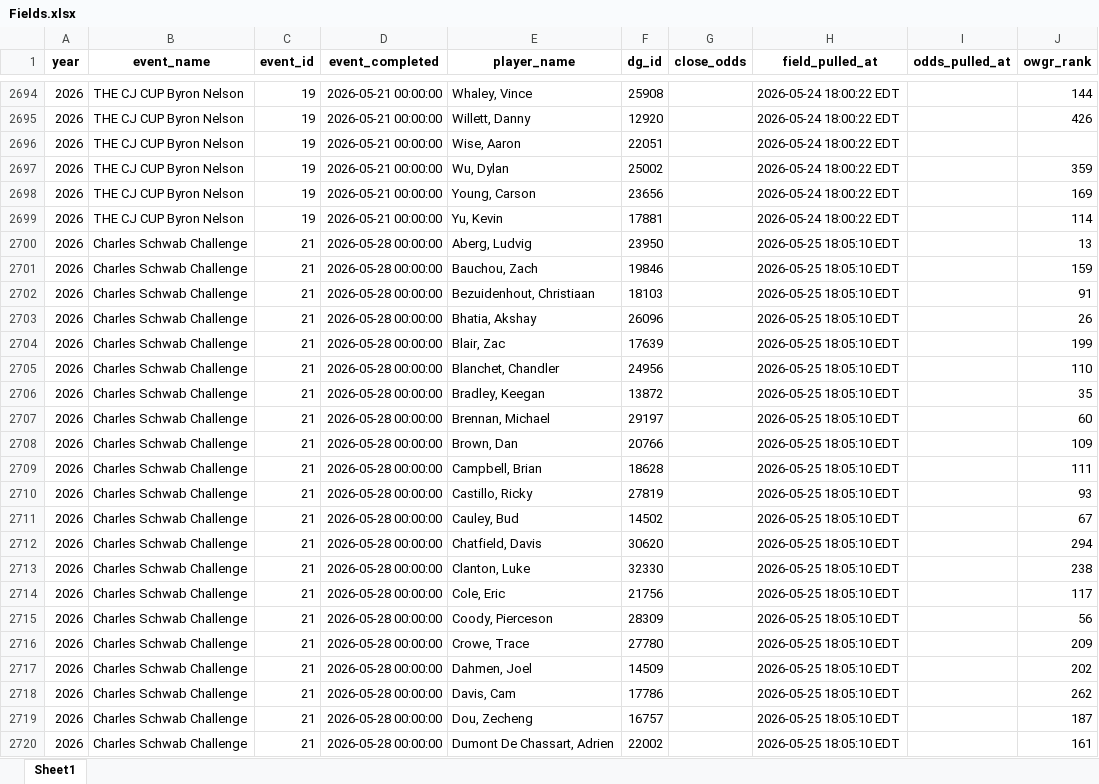
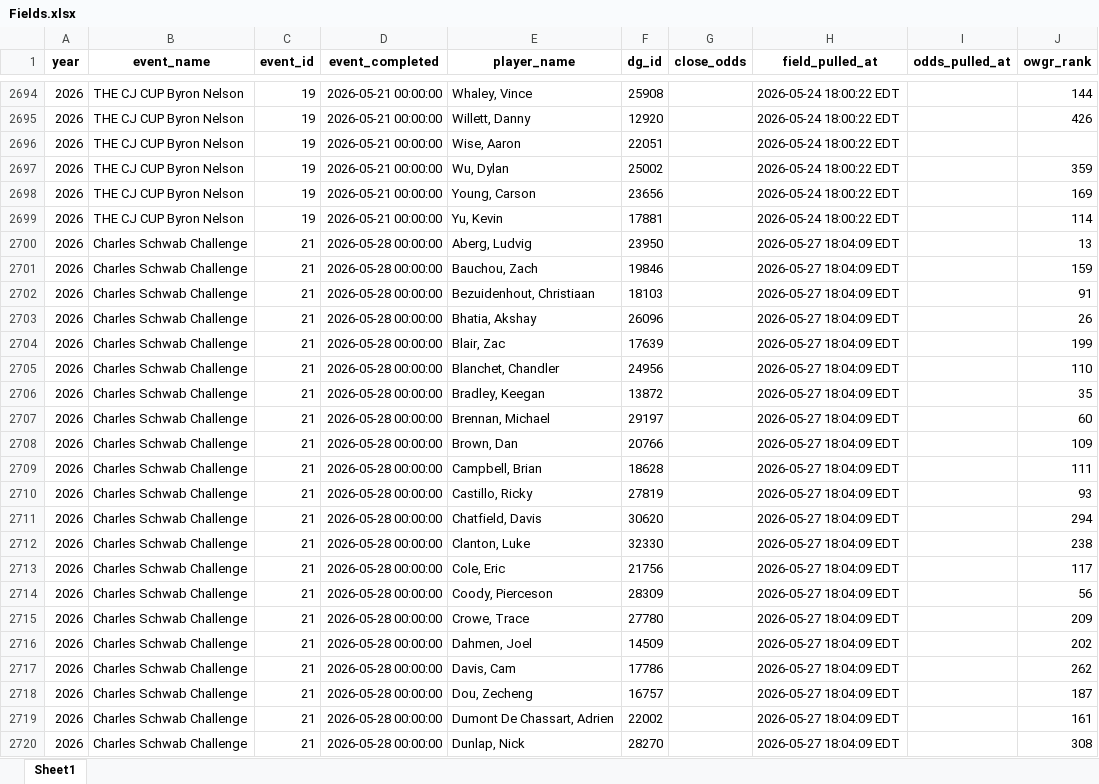
Before and after one commit to nayjaycee/TourStats, an Excel workbook: Data/in Use/Fields.xlsx, sheet Sheet1, drawn as a sheet; only a part is shown, gaps mark what is left out; values as stored, in another font and other column widths than the file's, no borders; the diff covers the shown part only; the diff names each change by its address in the sheet, - before the commit and + after, or states it on an @@ line.

Commit message:
data: field/odds refresh 2026-05-27 18:04 ET

```diff
--- a/Data/in Use/Fields.xlsx (sheet Sheet1)
+++ b/Data/in Use/Fields.xlsx (sheet Sheet1)
-H2700:H2720 (field_pulled_at): 2026-05-25 18:05:10 EDT
+H2700:H2720 (field_pulled_at): 2026-05-27 18:04:09 EDT
-E2711 (player_name): Cauley, Bud
+E2711 (player_name): Chatfield, Davis
-F2711 (dg_id): 14502
+F2711 (dg_id): 30620
-J2711 (owgr_rank): 67
+J2711 (owgr_rank): 294
-E2712 (player_name): Chatfield, Davis
+E2712 (player_name): Clanton, Luke
-F2712 (dg_id): 30620
+F2712 (dg_id): 32330
-J2712 (owgr_rank): 294
+J2712 (owgr_rank): 238
-E2713 (player_name): Clanton, Luke
+E2713 (player_name): Cole, Eric
-F2713 (dg_id): 32330
+F2713 (dg_id): 21756
-J2713 (owgr_rank): 238
+J2713 (owgr_rank): 117
-E2714 (player_name): Cole, Eric
+E2714 (player_name): Coody, Pierceson
-F2714 (dg_id): 21756
+F2714 (dg_id): 28309
-J2714 (owgr_rank): 117
+J2714 (owgr_rank): 56
-E2715 (player_name): Coody, Pierceson
+E2715 (player_name): Crowe, Trace
-F2715 (dg_id): 28309
+F2715 (dg_id): 27780
-J2715 (owgr_rank): 56
+J2715 (owgr_rank): 209
-E2716 (player_name): Crowe, Trace
+E2716 (player_name): Dahmen, Joel
-F2716 (dg_id): 27780
+F2716 (dg_id): 14509
-J2716 (owgr_rank): 209
+J2716 (owgr_rank): 202
-E2717 (player_name): Dahmen, Joel
+E2717 (player_name): Davis, Cam
-F2717 (dg_id): 14509
+F2717 (dg_id): 17786
-J2717 (owgr_rank): 202
+J2717 (owgr_rank): 262
-E2718 (player_name): Davis, Cam
+E2718 (player_name): Dou, Zecheng
-F2718 (dg_id): 17786
+F2718 (dg_id): 16757
-J2718 (owgr_rank): 262
+J2718 (owgr_rank): 187
-E2719 (player_name): Dou, Zecheng
+E2719 (player_name): Dumont De Chassart, Adrien
-F2719 (dg_id): 16757
+F2719 (dg_id): 22002
-J2719 (owgr_rank): 187
+J2719 (owgr_rank): 161
-E2720 (player_name): Dumont De Chassart, Adrien
+E2720 (player_name): Dunlap, Nick
-F2720 (dg_id): 22002
+F2720 (dg_id): 28270
-J2720 (owgr_rank): 161
+J2720 (owgr_rank): 308
```
Also changed, not shown: 126 edited cells elsewhere in this sheet, Data/in Use/All_players.xlsx, 4 other files.
